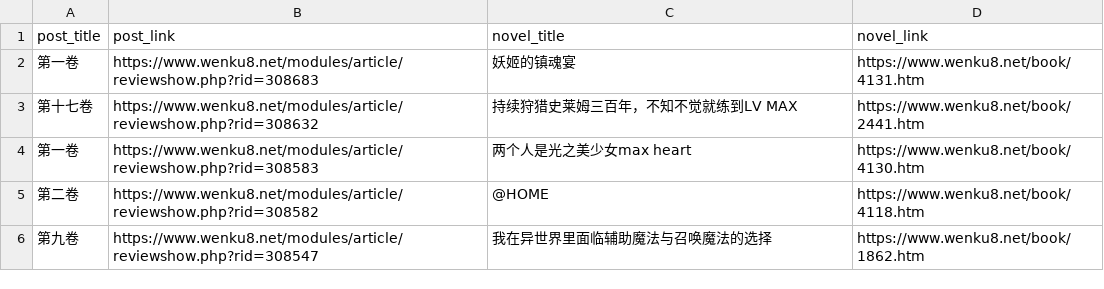
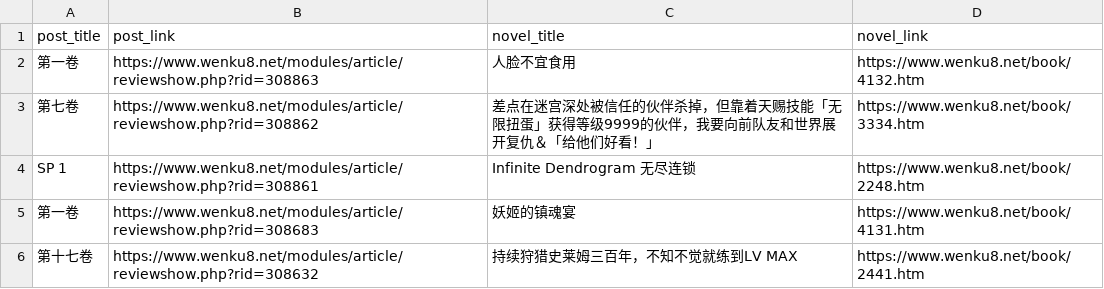
Before and after one commit to mojimoon/wenku8, a CSV file: out/post_list.csv, drawn as a sheet; only a part is shown; the shorter side is filled out with more unchanged rows.

```diff
--- a/out/post_list.csv
+++ b/out/post_list.csv
@@ -1,2 +1,5 @@
 post_title,post_link,novel_title,novel_link
+"第一卷",https://www.wenku8.net/modules/article/reviewshow.php?rid=308863,"人脸不宜食用",https://www.wenku8.net/book/4132.htm
+"第七卷",https://www.wenku8.net/modules/article/reviewshow.php?rid=308862,"差点在迷宫深处被信任的伙伴杀掉，但靠着天赐技能「无限扭蛋」获得等级9999的伙伴，我要向前队友和世界展开复仇＆「给他们好看！」",https://www.wenku8.net/book/3334.htm
+"SP 1",https://www.wenku8.net/modules/article/reviewshow.php?rid=308861,"Infinite Dendrogram 无尽连锁",https://www.wenku8.net/book/2248.htm
 "第一卷",https://www.wenku8.net/modules/article/reviewshow.php?rid=308683,"妖姬的镇魂宴",https://www.wenku8.net/book/4131.htm
```
Also changed, not shown: out/merged.csv, 3 other files.
